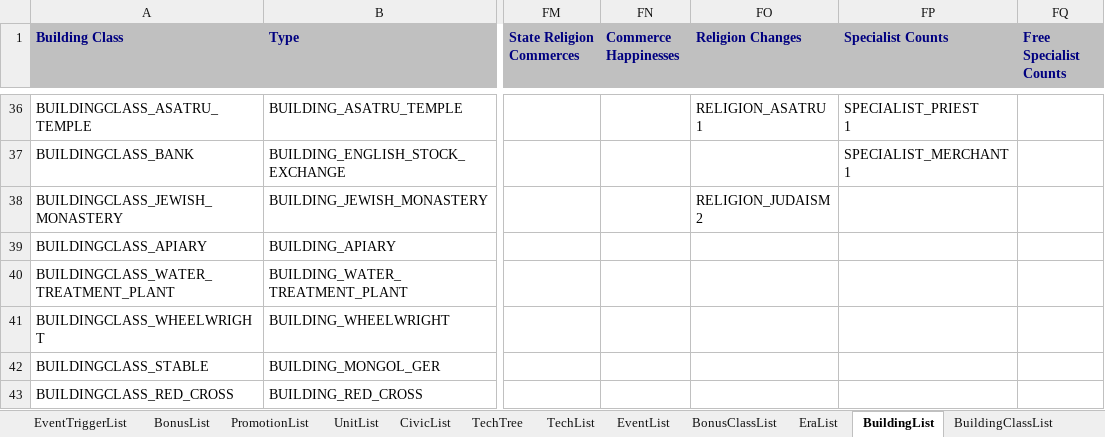
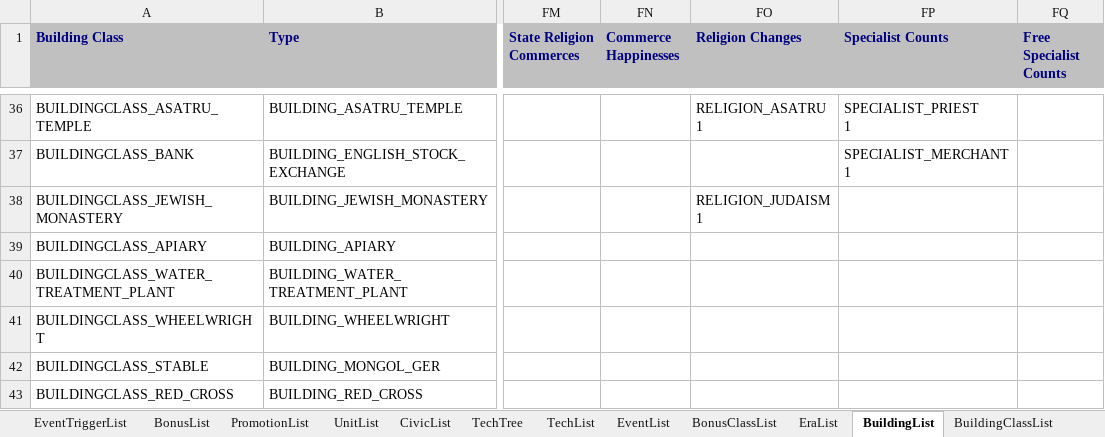
Before and after one commit to ArchidFreezer/Civ4-AB-Mod, an Excel workbook: Support/Docs/Civ4Archid.xlsx, sheet BuildingList, drawn as a sheet; only a part is shown, gaps mark what is left out; values as stored, in another font and other column widths than the file's, no borders; ↵ is a line break in a cell; the diff covers the shown part only; the diff names each change by its address in the sheet, - before the commit and + after, or states it on an @@ line.

Commit message:
Rebalance base religious buildings
Each of the base (Temple, Monastery, Cathedral & Shrine) buildings should be roughly comparable across the religions and this commit tweaks some of them to acheieve this.

AB4-320

```diff
--- a/Support/Docs/Civ4Archid.xlsx (sheet BuildingList)
+++ b/Support/Docs/Civ4Archid.xlsx (sheet BuildingList)
-FO38 (Religion Changes): RELIGION_JUDAISM ↵ 2
+FO38 (Religion Changes): RELIGION_JUDAISM ↵ 1
```
Also changed, not shown: 19 edited cells elsewhere in this sheet, 3 other files.
